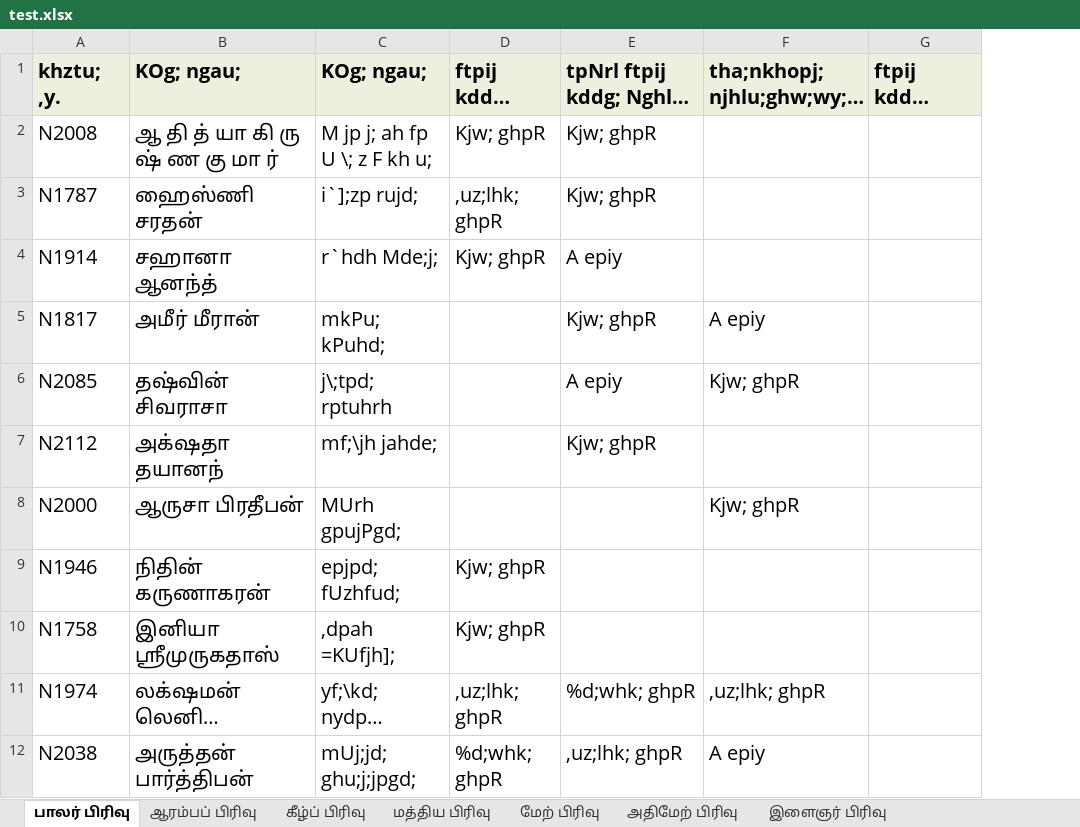
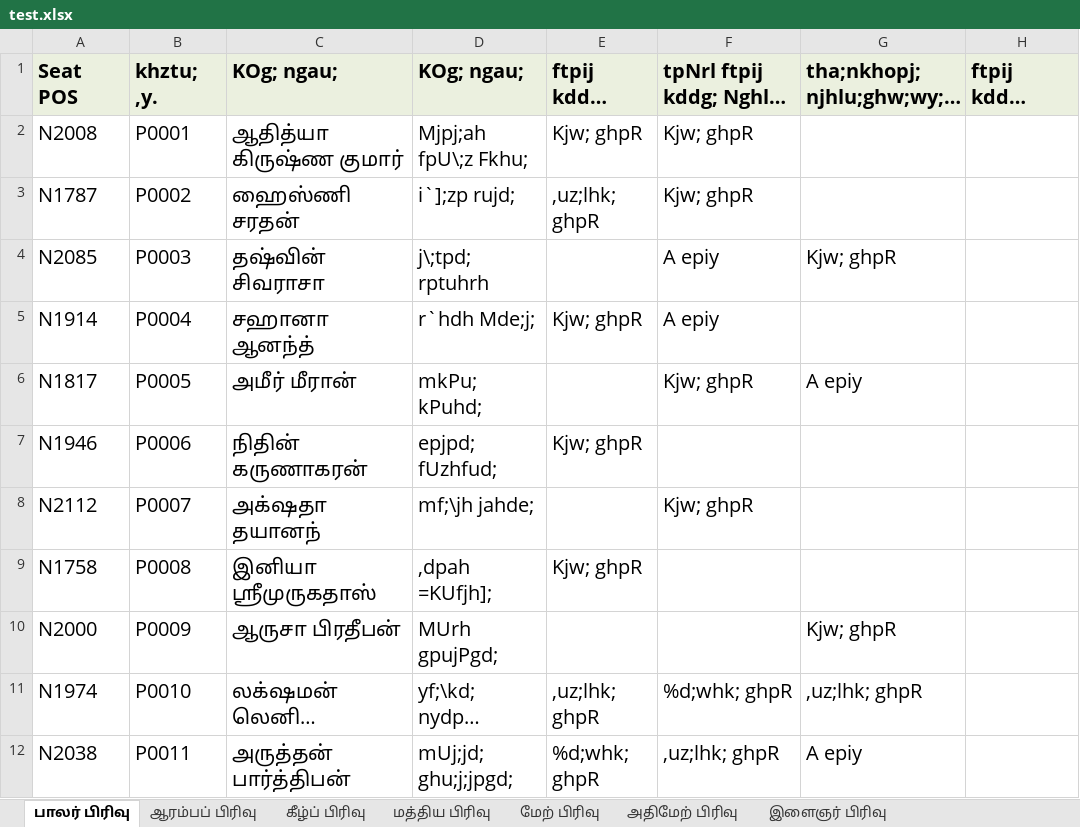
Before and after one commit to sabeshuom/asogt, an Excel workbook: competition/view_utils/test.xlsx, sheet பாலர் பிரிவு, drawn as a sheet; only a part is shown; long unchanged cells end in …; values as stored, in another font and other column widths than the file's, no borders; addresses are those after the commit; the diff covers the shown part only; the diff names each change by its address in the sheet, - before the commit and + after, or states it on an @@ line.

```diff
--- a/competition/view_utils/test.xlsx (sheet பாலர் பிரிவு)
+++ b/competition/view_utils/test.xlsx (sheet பாலர் பிரிவு)
+column B (khztu; ,y.), rows 2-3: P0001 | P0002; rows 5-6: P0004 | P0005; row 8: P0007; rows 10-12: P0009 | P0010 | P0011
-A1: khztu; ,y.
+A1: Seat POS
-C2 (KOg; ngau;): ஆ தி த் யா கி ரு ஷ் ண கு மா ர்
+C2 (KOg; ngau;): ஆதித்யா கிருஷ்ண குமார்
-D2 (KOg; ngau;): M jp j; ah fp U \; z F kh u;
+D2 (KOg; ngau;): Mjpj;ah fpU\;z Fkhu;
@@ row 6 moved to row 4: N2085 @@
@@ row 9 moved to row 7: N1946 @@
@@ row 10 moved to row 9: N1758 @@
```
Also changed, not shown: 20 moved rows elsewhere in this sheet, sheet அதிமேற் பிரிவு, sheet கீழ்ப் பிரிவு, sheet மத்திய பிரிவு, sheet ஆரம்பப் பிரிவு, sheet இளைஞர் பிரிவு, sheet மேற் பிரிவு, other sheet tabs, media/comp_data_2018.xlsx, 13 other files.
